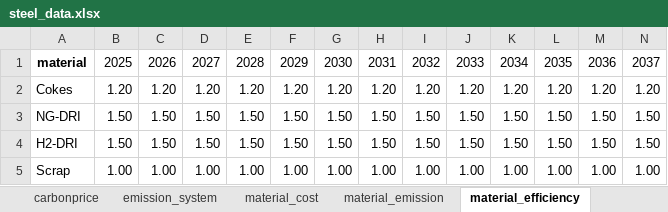
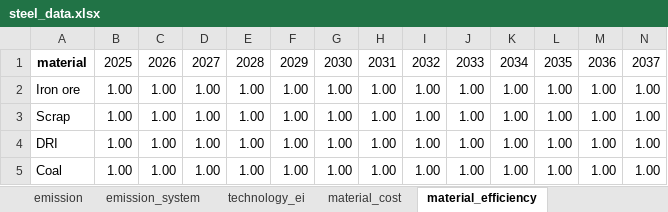
Before and after one commit to PLANiT-Institute/systempathway, an Excel workbook: database/steel_data.xlsx, sheet material_efficiency, drawn as a sheet; only a part is shown; values as stored, in another font and other column widths than the file's, no borders; removed rows and columns are numbered as before the commit, all else as after; rows hold the shown columns only; the diff names each change by its address in the sheet, - before the commit and + after, or states it on an @@ line.

```diff
--- a/database/steel_data.xlsx (sheet material_efficiency)
+++ b/database/steel_data.xlsx (sheet material_efficiency)
-row 2: Cokes | 1.20 | 1.20 | 1.20 | 1.20 | 1.20 | 1.20 | 1.20 | 1.20 | 1.20 | 1.20 | 1.20 | 1.20 | 1.20
-row 3: NG-DRI | 1.50 | 1.50 | 1.50 | 1.50 | 1.50 | 1.50 | 1.50 | 1.50 | 1.50 | 1.50 | 1.50 | 1.50 | 1.50
-row 4: H2-DRI | 1.50 | 1.50 | 1.50 | 1.50 | 1.50 | 1.50 | 1.50 | 1.50 | 1.50 | 1.50 | 1.50 | 1.50 | 1.50
+row 2: Iron ore | 1.00 | 1.00 | 1.00 | 1.00 | 1.00 | 1.00 | 1.00 | 1.00 | 1.00 | 1.00 | 1.00 | 1.00 | 1.00
+row 4: DRI | 1.00 | 1.00 | 1.00 | 1.00 | 1.00 | 1.00 | 1.00 | 1.00 | 1.00 | 1.00 | 1.00 | 1.00 | 1.00
+row 5: Coal | 1.00 | 1.00 | 1.00 | 1.00 | 1.00 | 1.00 | 1.00 | 1.00 | 1.00 | 1.00 | 1.00 | 1.00 | 1.00
```
Also changed, not shown: sheet fuel_cost, sheet fuel_efficiency, sheet fuel_emission, sheet emission_system, sheet capex, sheet opex, 11 more sheets, other sheet tabs, 1 other file.
